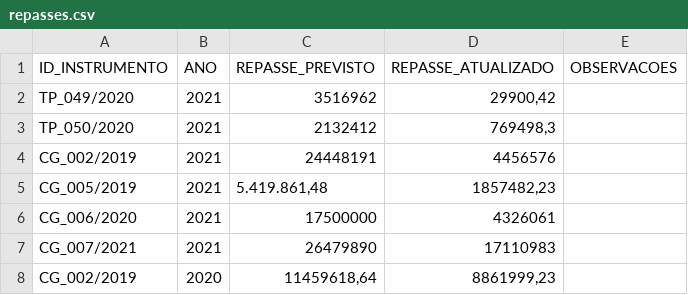
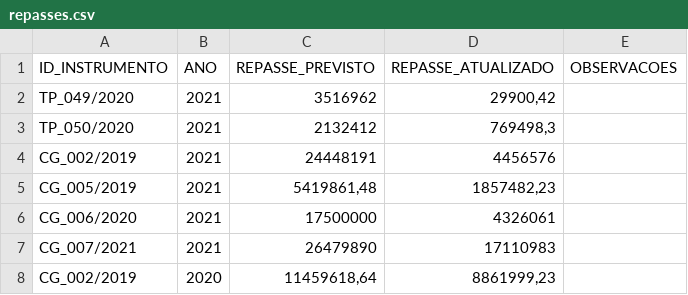
Before and after one commit to roll/termos-parceria-contratos-gestao, a CSV file: data/repasses.csv, drawn as a sheet; only a part is shown.

Commit message:
[#4]corrige formato de numero da planilha repasses

```diff
--- a/data/repasses.csv
+++ b/data/repasses.csv
@@ -4,3 +4,3 @@ TP_050/2020;2021;2132412;769498,3;
 CG_002/2019;2021;24448191;4456576;
-CG_005/2019;2021;5.419.861,48;1857482,23;
+CG_005/2019;2021;5419861,48;1857482,23;
 CG_006/2020;2021;17500000;4326061;
```
